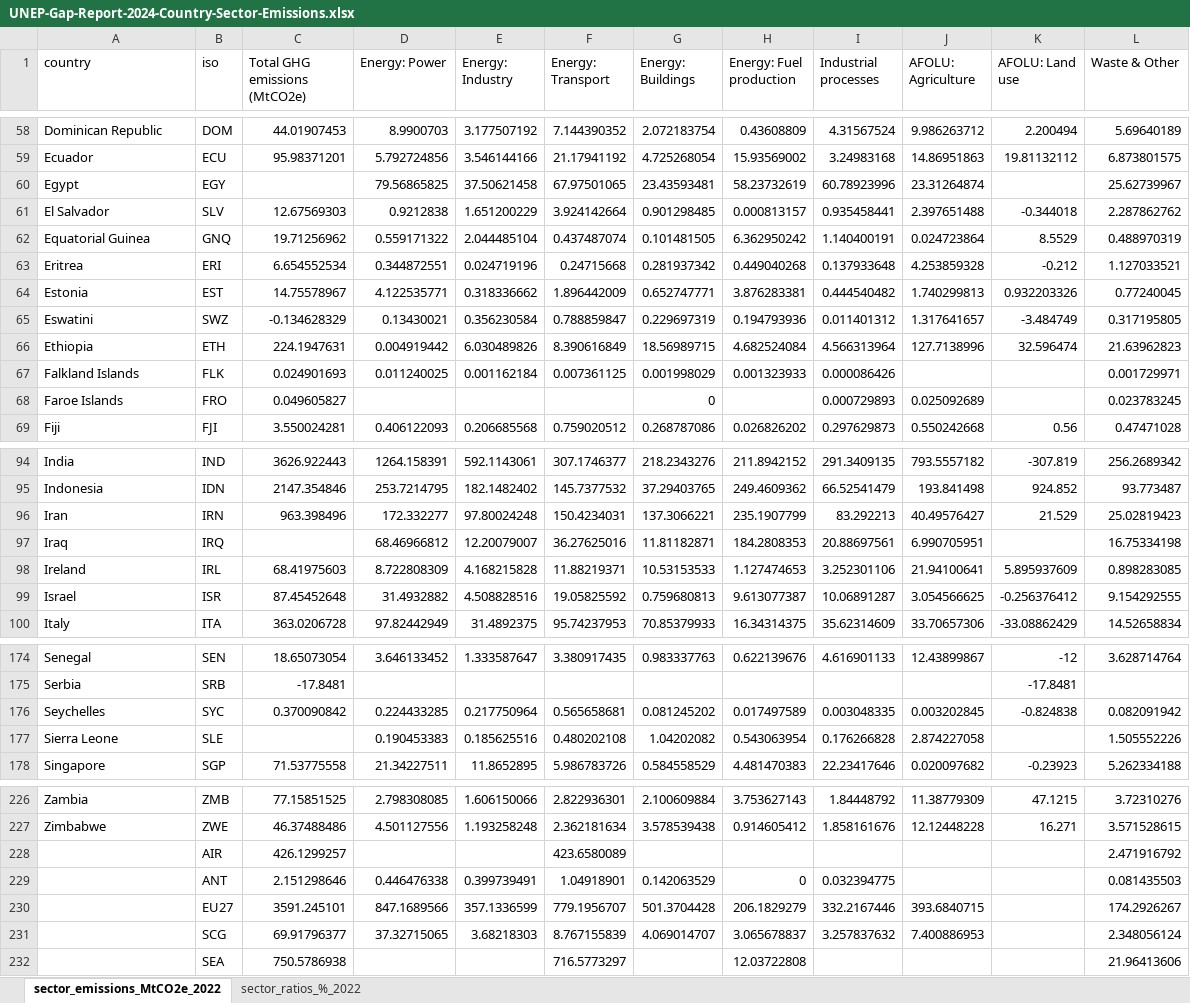
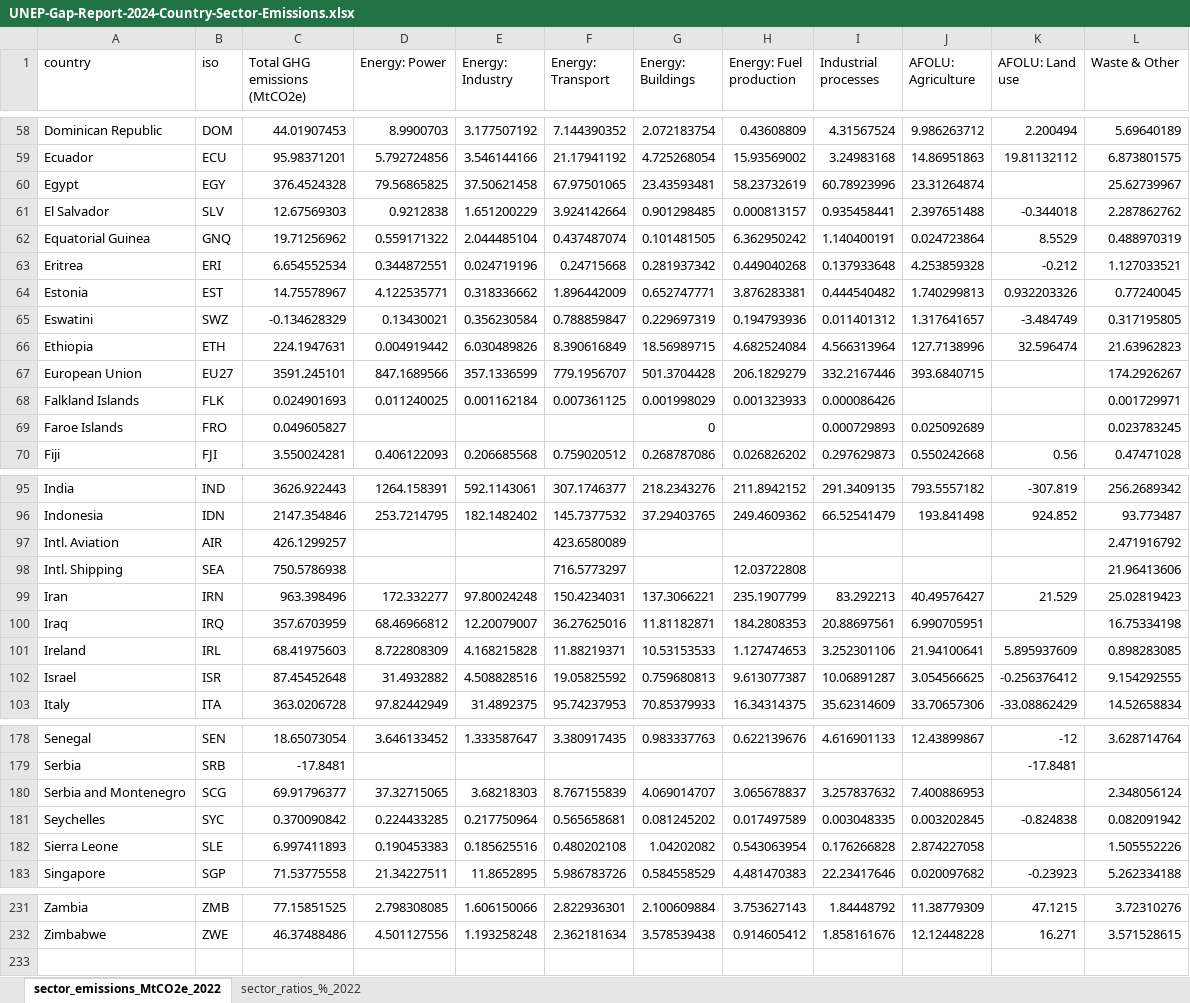
Before and after one commit to lambwf/UNEP-Gap-Report-2024-Chapter-2, an Excel workbook: results/UNEP-Gap-Report-2024-Country-Sector-Emissions.xlsx, sheet sector_emissions_MtCO2e_2022, drawn as a sheet; only a part is shown, gaps mark what is left out; values as stored, in another font and other column widths than the file's, no borders; removed rows and columns are numbered as before the commit, all else as after; the diff covers the shown part only; the diff names each change by its address in the sheet, - before the commit and + after, or states it on an @@ line.

```diff
--- a/results/UNEP-Gap-Report-2024-Country-Sector-Emissions.xlsx (sheet sector_emissions_MtCO2e_2022)
+++ b/results/UNEP-Gap-Report-2024-Country-Sector-Emissions.xlsx (sheet sector_emissions_MtCO2e_2022)
-C60 (Total GHG emissions (MtCO2e)): (empty)
+C60 (Total GHG emissions (MtCO2e)): 376.4524328
+row 67: European Union | EU27 | 3591.245101 | 847.1689566 | 357.1336599 | 779.1956707 | 501.3704428 | 206.1829279 | 332.2167446 | 393.6840715 |  | 174.2926267
+row 97: Intl. Aviation | AIR | 426.1299257 |  |  | 423.6580089 |  |  |  |  |  | 2.471916792
+row 98: Intl. Shipping | SEA | 750.5786938 |  |  | 716.5773297 |  | 12.03722808 |  |  |  | 21.96413606
-C100 (Total GHG emissions (MtCO2e)): (empty)
+C100 (Total GHG emissions (MtCO2e)): 357.6703959
+row 180: Serbia and Montenegro | SCG | 69.91796377 | 37.32715065 | 3.68218303 | 8.767155839 | 4.069014707 | 3.065678837 | 3.257837632 | 7.400886953 |  | 2.348056124
-C182 (Total GHG emissions (MtCO2e)): (empty)
+C182 (Total GHG emissions (MtCO2e)): 6.997411893
-row 228:  | AIR | 426.1299257 |  |  | 423.6580089 |  |  |  |  |  | 2.471916792
-row 229:  | ANT | 2.151298646 | 0.446476338 | 0.399739491 | 1.04918901 | 0.142063529 | 0 | 0.032394775 |  |  | 0.081435503
-row 230:  | EU27 | 3591.245101 | 847.1689566 | 357.1336599 | 779.1956707 | 501.3704428 | 206.1829279 | 332.2167446 | 393.6840715 |  | 174.2926267
-row 231:  | SCG | 69.91796377 | 37.32715065 | 3.68218303 | 8.767155839 | 4.069014707 | 3.065678837 | 3.257837632 | 7.400886953 |  | 2.348056124
-row 232:  | SEA | 750.5786938 |  |  | 716.5773297 |  | 12.03722808 |  |  |  | 21.96413606
```
Also changed, not shown: 1 added row and 7 edited cells elsewhere in this sheet, sheet sector_ratios_%_2022, cc_iea_product_split.xlsx, cc_sectors.xlsx, 31 other files.
